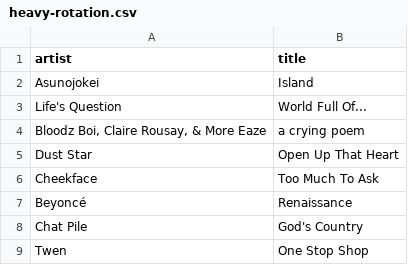
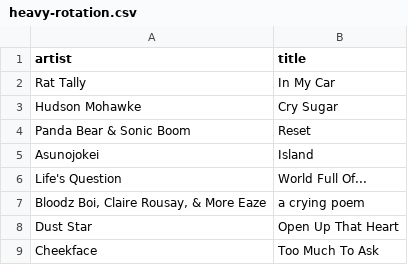
Before and after one commit to my-slab/music-scrapers, a CSV file: data/stereogum/heavy-rotation.csv, drawn as a sheet; only a part is shown; the shorter side is filled out with more unchanged rows.

Commit message:
chore: update data

```diff
--- a/data/stereogum/heavy-rotation.csv
+++ b/data/stereogum/heavy-rotation.csv
@@ -1,2 +1,5 @@
 artist,title
+Rat Tally,In My Car
+Hudson Mohawke,Cry Sugar
+Panda Bear & Sonic Boom,Reset
 Asunojokei,Island
```
